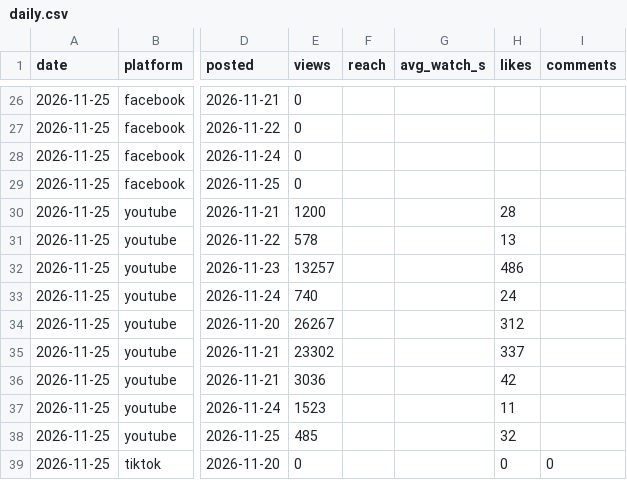
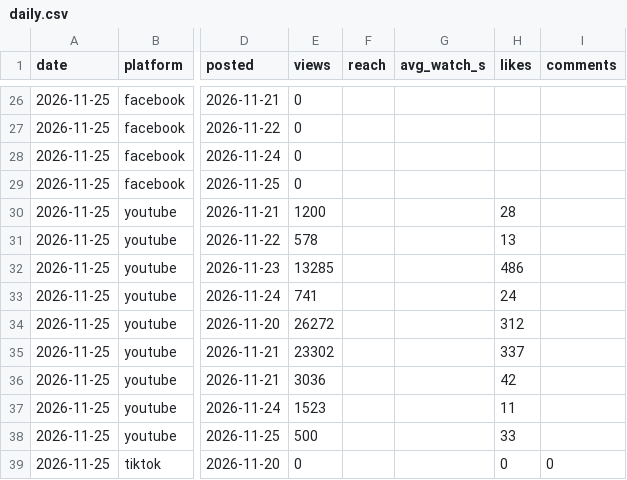
Before and after one commit to Marce98/rezcute-legal, a CSV file: stats/daily.csv, drawn as a sheet; only a part is shown, gaps mark what is left out; the diff covers the shown part only; the diff names each change by its address in the sheet, - before the commit and + after, or states it on an @@ line.

```diff
--- a/stats/daily.csv
+++ b/stats/daily.csv
-E32 (views): 13257
+E32 (views): 13285
-E33 (views): 740
+E33 (views): 741
-E34 (views): 26267
+E34 (views): 26272
-E38 (views): 485
+E38 (views): 500
-H38 (likes): 32
+H38 (likes): 33
```
Also changed, not shown: 42 edited cells elsewhere in this file, stats/account.csv, 1 other file.
